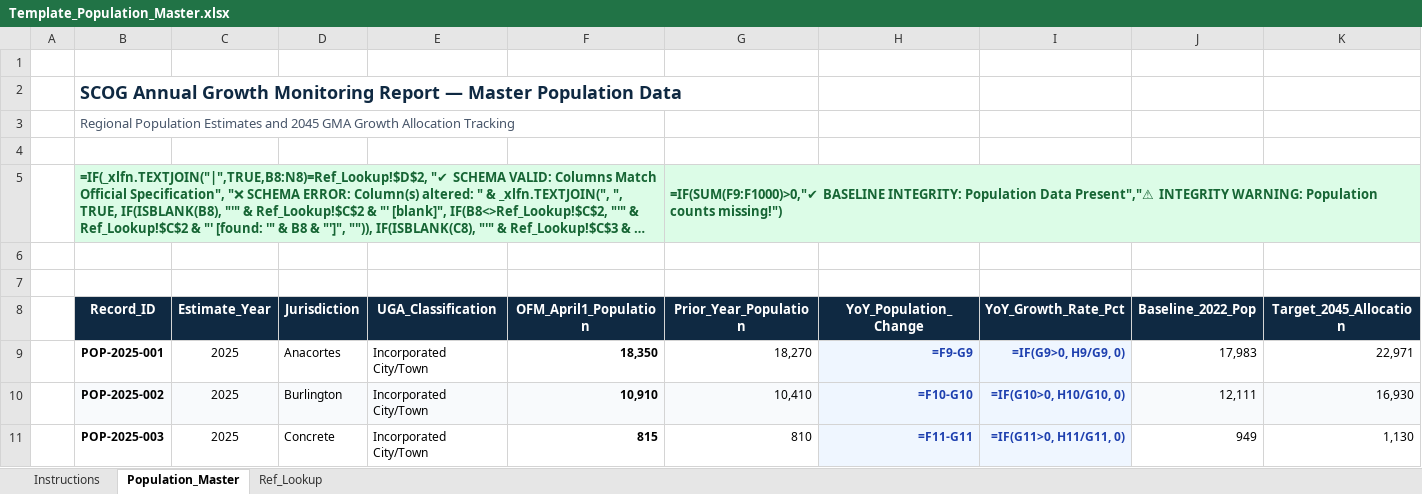
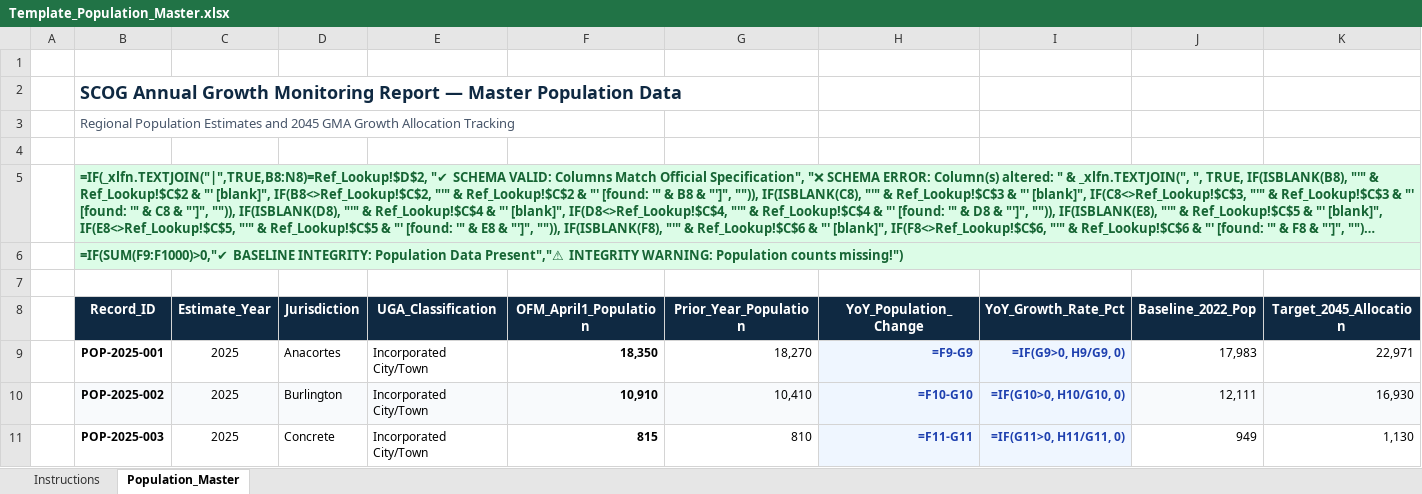
Before and after one commit to angra8410/fabric-data-engineering, an Excel workbook: scog-growth-report/data/templates/Template_Population_Master.xlsx, sheet Population_Master, drawn as a sheet; only a part is shown; long unchanged cells end in …; values as stored, in another font and other column widths than the file's, no borders; formulas without a stored value are shown as written; conditional formats not drawn; the diff names each change by its address in the sheet, - before the commit and + after, or states it on an @@ line.

```diff
--- a/scog-growth-report/data/templates/Template_Population_Master.xlsx (sheet Population_Master)
+++ b/scog-growth-report/data/templates/Template_Population_Master.xlsx (sheet Population_Master)
@@ sheet tab hidden: Ref_Lookup @@
-B5:F5 merged
+B5:N5 merged
-G5 (Prior_Year_Population): =IF(SUM(F9:F1000)>0,"✔ BASELINE INTEGRITY: Population Data Present","⚠ INTEGRITY WARNING: Population counts missing!")
+G5 (Prior_Year_Population): (empty)
-G5 fill: #DCFCE7
+G5 fill: none
-G5:K5 merged
-B6 (Record_ID): (empty)
+B6 (Record_ID): =IF(SUM(F9:F1000)>0,"✔ BASELINE INTEGRITY: Population Data Present","⚠ INTEGRITY WARNING: Population counts missing!")
-B6 fill: none
+B6 fill: #DCFCE7
+B6:N6 merged
```
Also changed, not shown: scog-growth-report/data/templates/Template_Employment_Master.xlsx, scog-growth-report/data/templates/Template_Housing_AMI_Master.xlsx, 2 other files.
